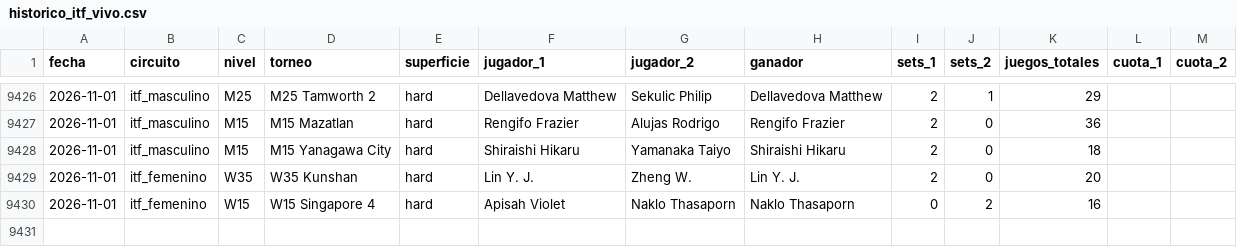
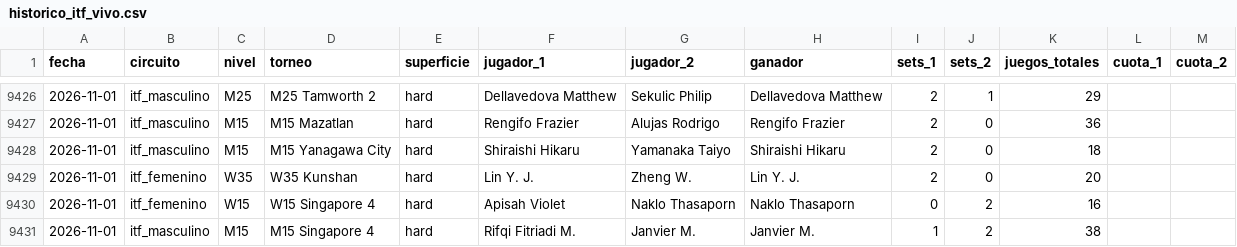
Before and after one commit to HectorMontiel/sharpicks, a CSV file: historico_itf_vivo.csv, drawn as a sheet; only a part is shown, gaps mark what is left out.

```diff
--- a/historico_itf_vivo.csv
+++ b/historico_itf_vivo.csv
@@ -9430 +9430,2 @@ fecha,circuito,nivel,torneo,superficie,jugador_1,jugador_2,ganador,sets_1,sets_2
 2026-11-01,itf_femenino,W15,W15 Singapore 4,hard,Apisah Violet,Naklo Thasaporn,Naklo Thasaporn,0,2,16,,
+2026-11-01,itf_masculino,M15,M15 Singapore 4,hard,Rifqi Fitriadi M.,Janvier M.,Janvier M.,1,2,38,,
```
Also changed, not shown: analisis_seguimiento.csv, arriesgadas_seguimiento.csv, 23 other files.
